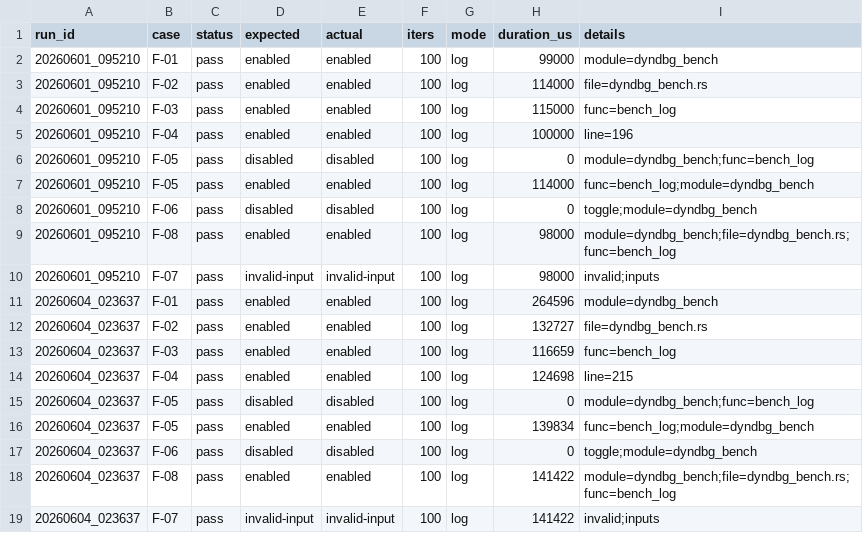
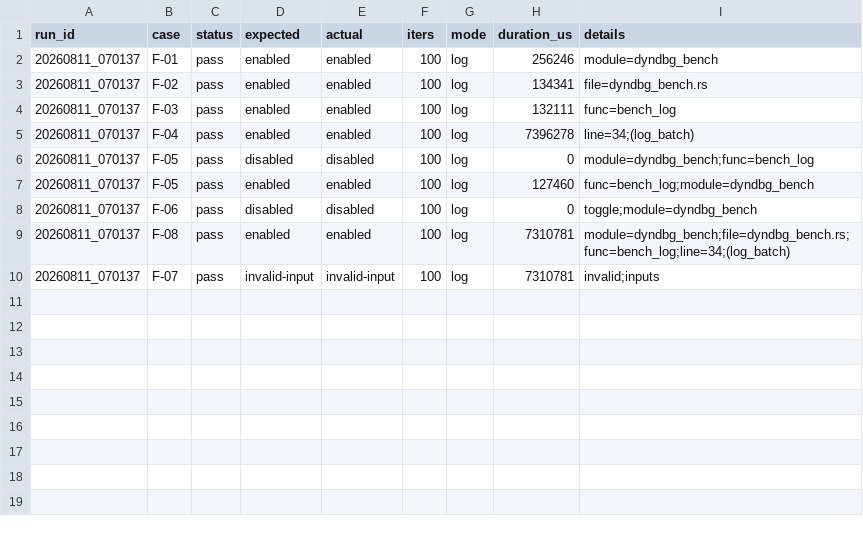
Before and after one commit to LHHL7/asterinas-dyn-debug, a CSV file: results/functional/results.csv, drawn as a sheet.

```diff
--- a/results/functional/results.csv
+++ b/results/functional/results.csv
@@ -1,19 +1,10 @@
 run_id,case,status,expected,actual,iters,mode,duration_us,details
-20260601_095210,F-01,pass,enabled,enabled,100,log,99000,module=dyndbg_bench
-20260601_095210,F-02,pass,enabled,enabled,100,log,114000,file=dyndbg_bench.rs
-20260601_095210,F-03,pass,enabled,enabled,100,log,115000,func=bench_log
-20260601_095210,F-04,pass,enabled,enabled,100,log,100000,line=196
-20260601_095210,F-05,pass,disabled,disabled,100,log,0,module=dyndbg_bench;func=bench_log
-20260601_095210,F-05,pass,enabled,enabled,100,log,114000,func=bench_log;module=dyndbg_bench
-20260601_095210,F-06,pass,disabled,disabled,100,log,0,toggle;module=dyndbg_bench
-20260601_095210,F-08,pass,enabled,enabled,100,log,98000,module=dyndbg_bench;file=dyndbg_bench.rs;func=bench_log
-20260601_095210,F-07,pass,invalid-input,invalid-input,100,log,98000,invalid;inputs
-20260604_023637,F-01,pass,enabled,enabled,100,log,264596,module=dyndbg_bench
-20260604_023637,F-02,pass,enabled,enabled,100,log,132727,file=dyndbg_bench.rs
-20260604_023637,F-03,pass,enabled,enabled,100,log,116659,func=bench_log
-20260604_023637,F-04,pass,enabled,enabled,100,log,124698,line=215
-20260604_023637,F-05,pass,disabled,disabled,100,log,0,module=dyndbg_bench;func=bench_log
-20260604_023637,F-05,pass,enabled,enabled,100,log,139834,func=bench_log;module=dyndbg_bench
-20260604_023637,F-06,pass,disabled,disabled,100,log,0,toggle;module=dyndbg_bench
-20260604_023637,F-08,pass,enabled,enabled,100,log,141422,module=dyndbg_bench;file=dyndbg_bench.rs;func=bench_log
-20260604_023637,F-07,pass,invalid-input,invalid-input,100,log,141422,invalid;inputs
+20260811_070137,F-01,pass,enabled,enabled,100,log,256246,module=dyndbg_bench
+20260811_070137,F-02,pass,enabled,enabled,100,log,134341,file=dyndbg_bench.rs
+20260811_070137,F-03,pass,enabled,enabled,100,log,132111,func=bench_log
+20260811_070137,F-04,pass,enabled,enabled,100,log,7396278,line=34;(log_batch)
+20260811_070137,F-05,pass,disabled,disabled,100,log,0,module=dyndbg_bench;func=bench_log
+20260811_070137,F-05,pass,enabled,enabled,100,log,127460,func=bench_log;module=dyndbg_bench
+20260811_070137,F-06,pass,disabled,disabled,100,log,0,toggle;module=dyndbg_bench
+20260811_070137,F-08,pass,enabled,enabled,100,log,7310781,module=dyndbg_bench;file=dyndbg_bench.rs;func=bench_log;line=34;(log_batch)
+20260811_070137,F-07,pass,invalid-input,invalid-input,100,log,7310781,invalid;inputs
```
Also changed, not shown: results/incremental/results.csv, results/index_ablation/results.csv, 13 other files.
